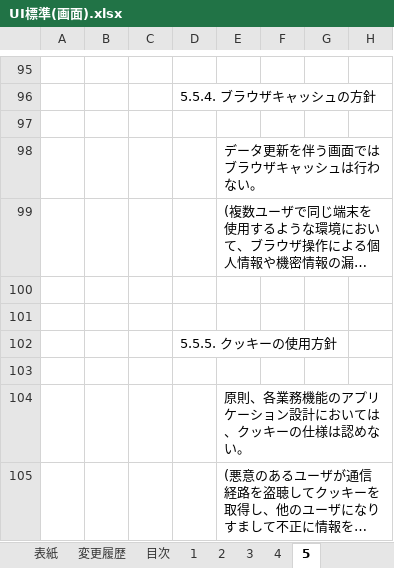
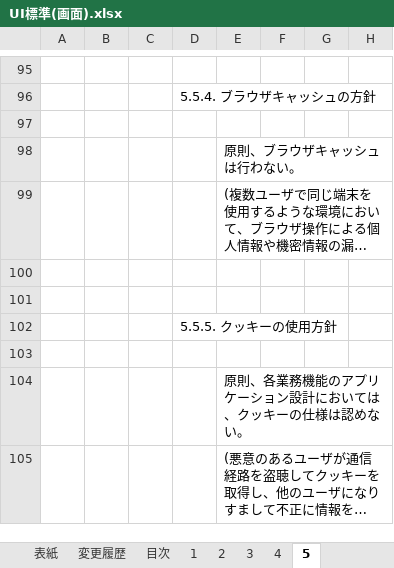
Before and after one commit to Fintan-contents/nablarch-system-development-guide, an Excel workbook: サンプルプロジェクト/設計書/A1_プロジェクト管理システム/020_方式設計/020_開発標準/010_設計標準/UI標準(画面).xlsx, sheet 5, drawn as a sheet; only a part is shown, gaps mark what is left out; long unchanged cells end in …; values as stored, in another font and other column widths than the file's, no borders; charts and pictures not drawn; the diff names each change by its address in the sheet, - before the commit and + after, or states it on an @@ line.

Commit message:
ブラウザキャッシュは原則行わない方針に修正

```diff
--- a/サンプルプロジェクト/設計書/A1_プロジェクト管理システム/020_方式設計/020_開発標準/010_設計標準/UI標準(画面).xlsx (sheet 5)
+++ b/サンプルプロジェクト/設計書/A1_プロジェクト管理システム/020_方式設計/020_開発標準/010_設計標準/UI標準(画面).xlsx (sheet 5)
-E98: データ更新を伴う画面ではブラウザキャッシュは行わない。
+E98: 原則、ブラウザキャッシュは行わない。
```
